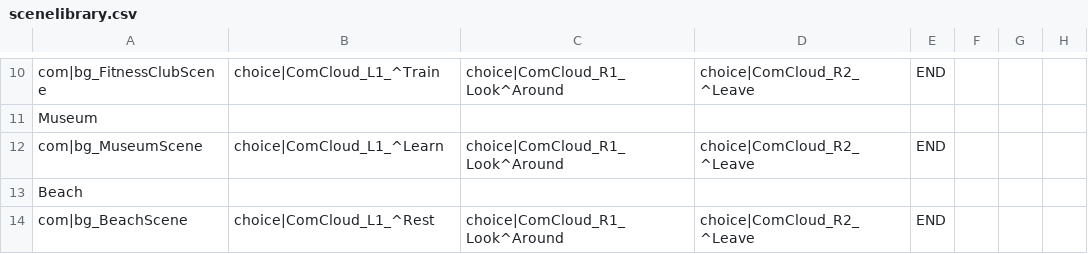
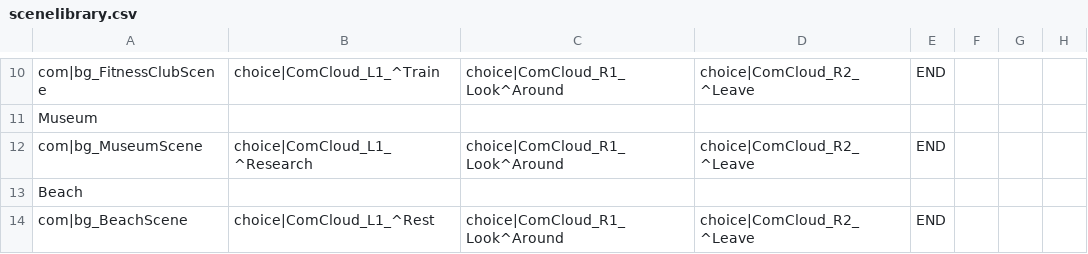
Before and after one commit to shawncchuang/SimgirlsLovermoreApp, a CSV file: assets/csv/scenelibrary.csv, drawn as a sheet; only a part is shown, gaps mark what is left out; the diff names each change by its address in the sheet, - before the commit and + after, or states it on an @@ line.

```diff
--- a/assets/csv/scenelibrary.csv
+++ b/assets/csv/scenelibrary.csv
-B12: choice|ComCloud_L1_^Learn
+B12: choice|ComCloud_L1_^Research
```
Also changed, not shown: 41 other files.
